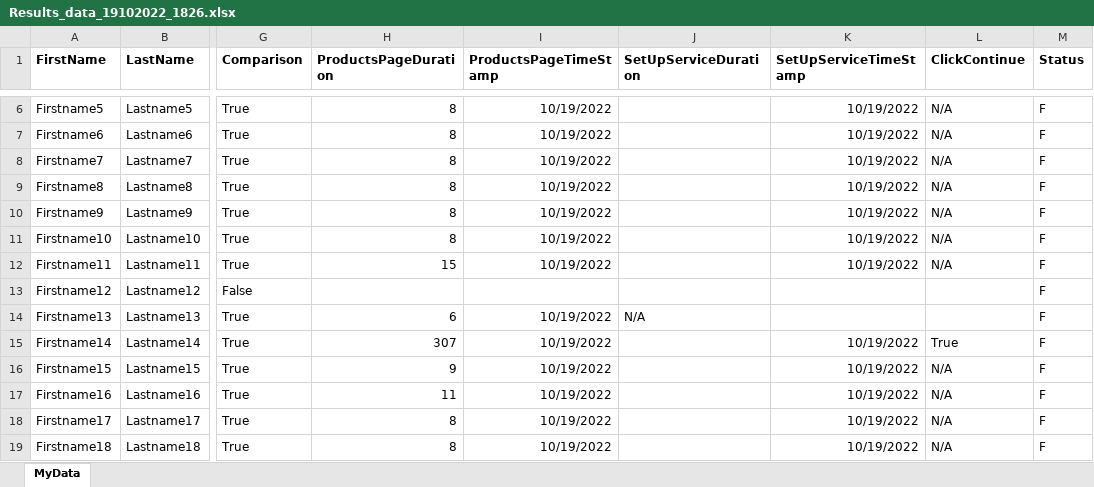
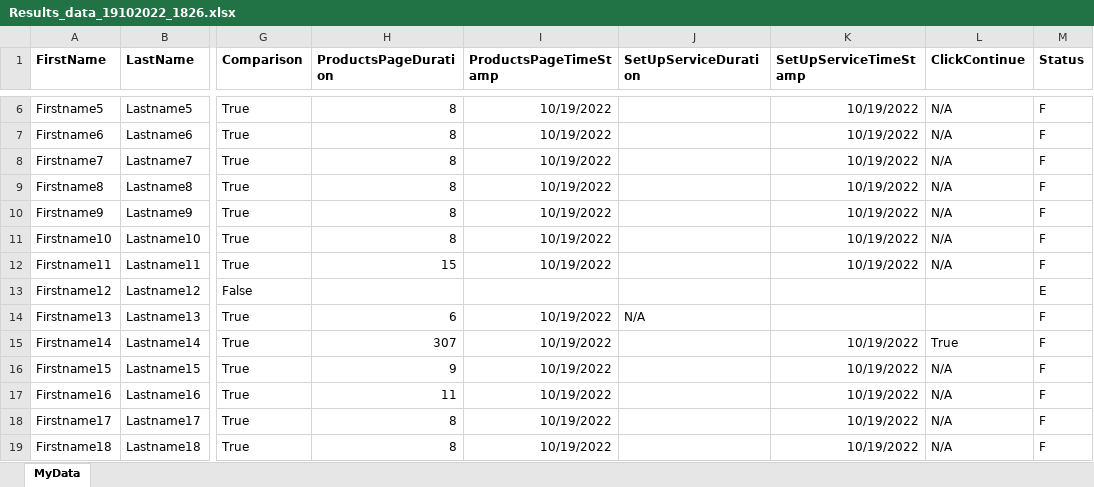
Before and after one commit to keysight-eggplant/Alaska_Communications.suite, an Excel workbook: Resources/Results_data_19102022_1826.xlsx, sheet MyData, drawn as a sheet; only a part is shown, gaps mark what is left out; values as stored, in another font and other column widths than the file's, no borders; conditional formats not drawn; the diff names each change by its address in the sheet, - before the commit and + after, or states it on an @@ line.

Commit message:
Fix for CurrentRecord.Status
fix to allow Status of E to remain unchanged at the end of the record

```diff
--- a/Resources/Results_data_19102022_1826.xlsx (sheet MyData)
+++ b/Resources/Results_data_19102022_1826.xlsx (sheet MyData)
-M13 (Status): F
+M13 (Status): E
```
Also changed, not shown: 1 other file.
